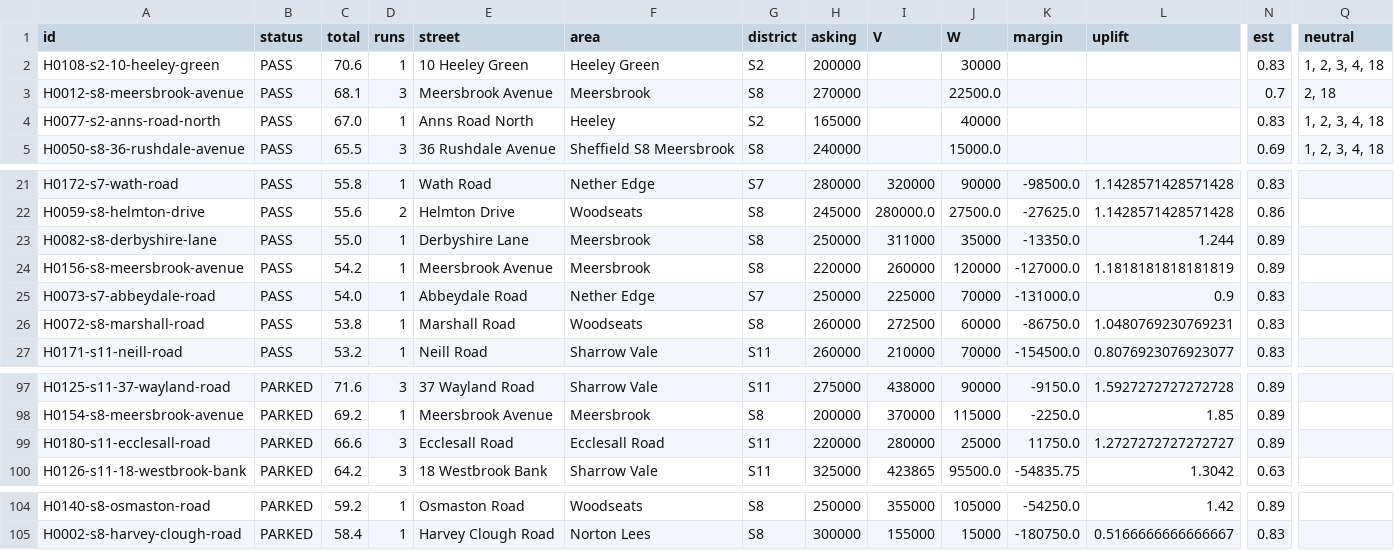
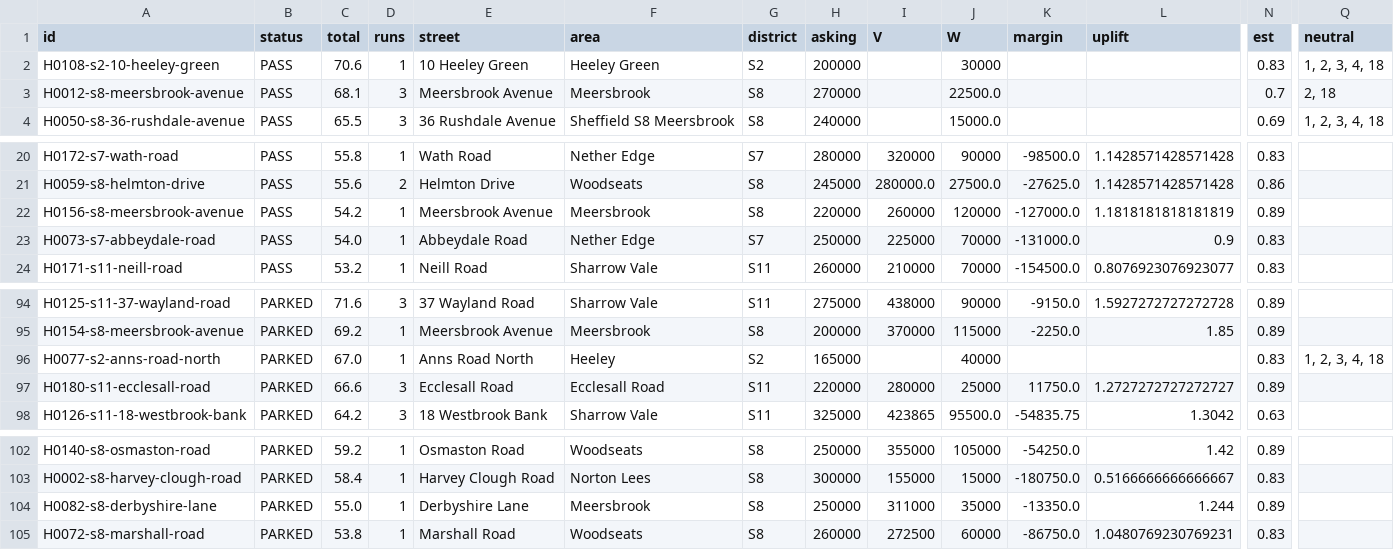
Before and after one commit to McGoughBill/house-hunt, a CSV file: profiles/sheffield-offportal/state/ranking.csv, drawn as a sheet; only a part is shown, gaps mark what is left out; removed rows and columns are numbered as before the commit, all else as after; rows hold the shown columns only; the diff names each change by its address in the sheet, - before the commit and + after, or states it on an @@ line.

```diff
--- a/profiles/sheffield-offportal/state/ranking.csv
+++ b/profiles/sheffield-offportal/state/ranking.csv
-row 4: H0077-s2-anns-road-north | PASS | 67.0 | 1 | Anns Road North | Heeley | S2 | 165000 |  | 40000 |  |  | 0.83 | 1, 2, 3, 4, 18
-row 23: H0082-s8-derbyshire-lane | PASS | 55.0 | 1 | Derbyshire Lane | Meersbrook | S8 | 250000 | 311000 | 35000 | -13350.0 | 1.244 | 0.89
-row 26: H0072-s8-marshall-road | PASS | 53.8 | 1 | Marshall Road | Woodseats | S8 | 260000 | 272500 | 60000 | -86750.0 | 1.0480769230769231 | 0.83
+row 96: H0077-s2-anns-road-north | PARKED | 67.0 | 1 | Anns Road North | Heeley | S2 | 165000 |  | 40000 |  |  | 0.83 | 1, 2, 3, 4, 18
+row 104: H0082-s8-derbyshire-lane | PARKED | 55.0 | 1 | Derbyshire Lane | Meersbrook | S8 | 250000 | 311000 | 35000 | -13350.0 | 1.244 | 0.89
+row 105: H0072-s8-marshall-road | PARKED | 53.8 | 1 | Marshall Road | Woodseats | S8 | 260000 | 272500 | 60000 | -86750.0 | 1.0480769230769231 | 0.83
```
Also changed, not shown: 5 other files.
